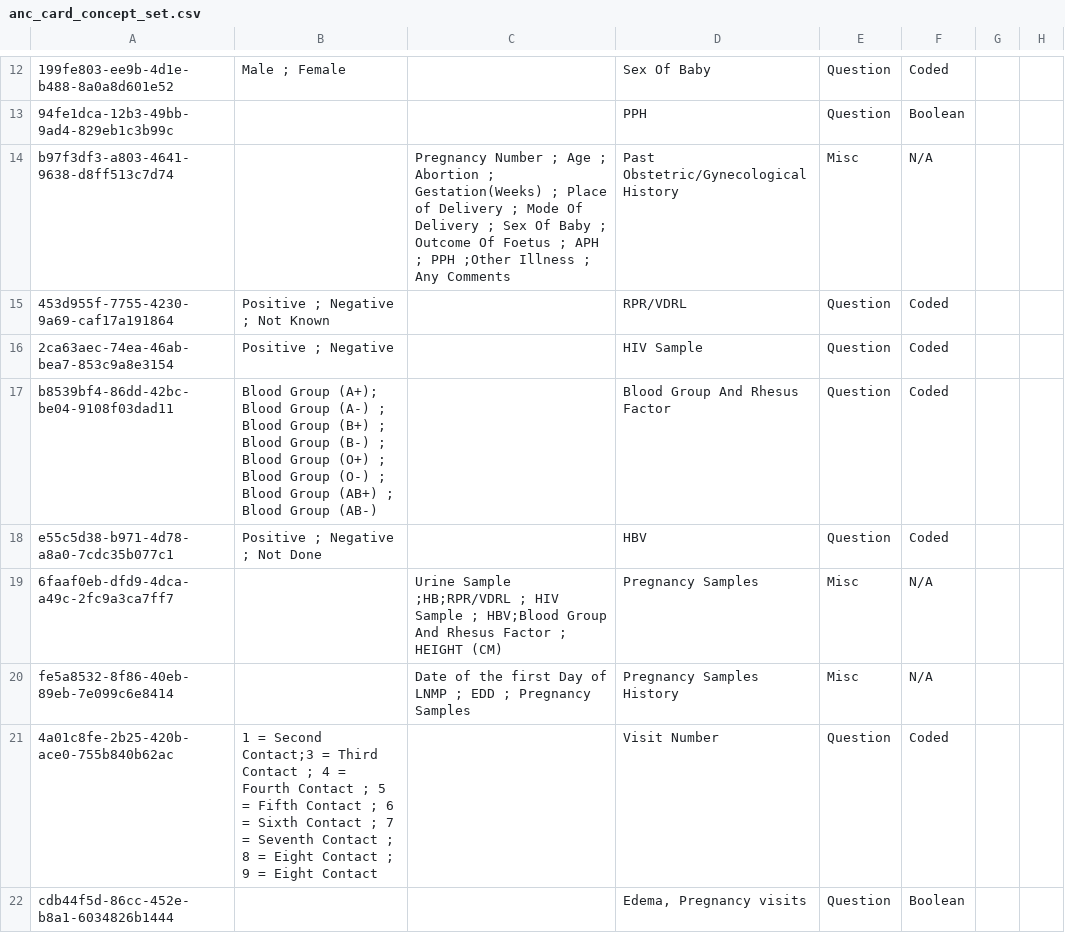
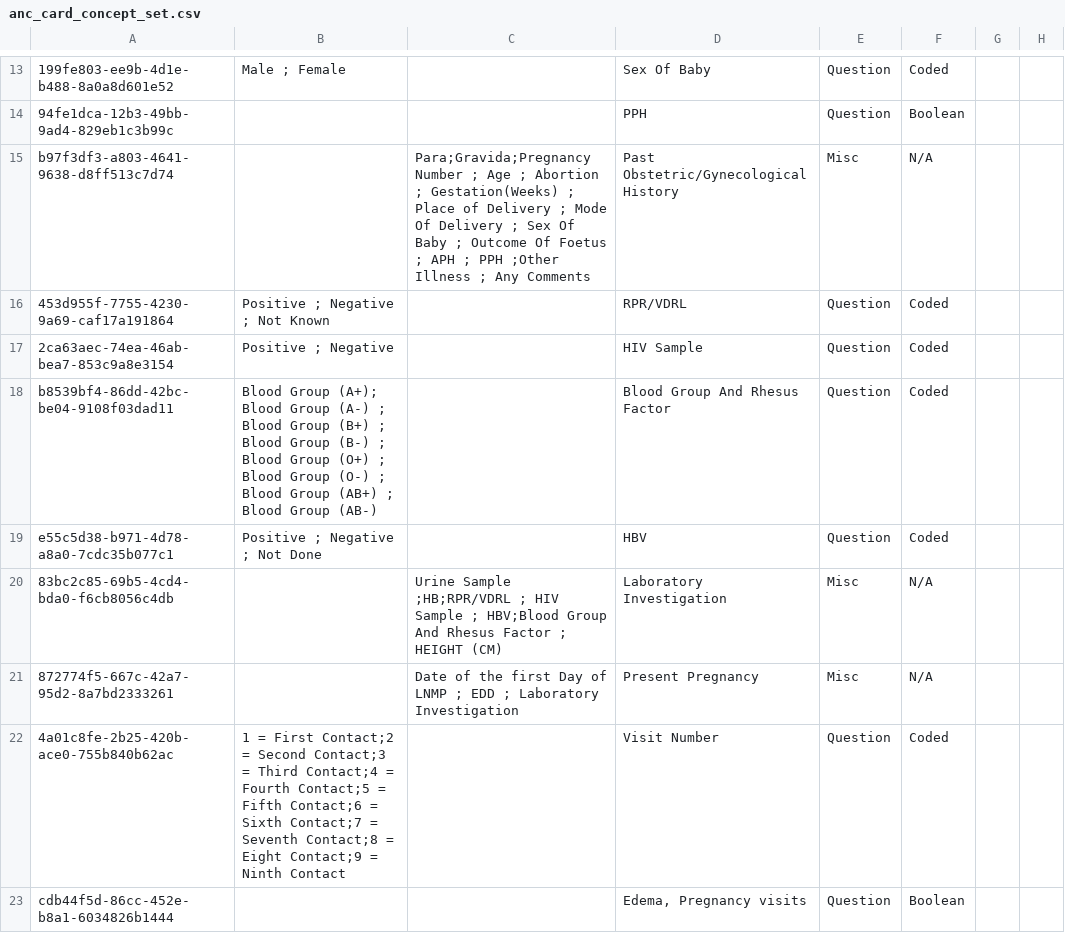
Before and after one commit to IntelliSOFT-Consulting/kspras_metadata, a CSV file: configuration/concepts/anc_card_concept_set.csv, drawn as a sheet; only a part is shown, gaps mark what is left out; addresses are those after the commit; the diff covers the shown part only; the diff names each change by its address in the sheet, - before the commit and + after, or states it on an @@ line.

```diff
--- a/configuration/concepts/anc_card_concept_set.csv
+++ b/configuration/concepts/anc_card_concept_set.csv
-C15: Pregnancy Number ;…
+C15: Para;Gravida;Pregnancy Number ;…
-A20: 6faaf0eb-dfd9-4dca-a49c-2fc9a3ca7ff7
+A20: 83bc2c85-69b5-4cd4-bda0-f6cb8056c4db
-D20: Pregnancy Samples
+D20: Laboratory Investigation
-A21: fe5a8532-8f86-40eb-89eb-7e099c6e8414
+A21: 872774f5-667c-42a7-95d2-8a7bd2333261
-C21: …EDD ; Pregnancy Samples
+C21: …EDD ; Laboratory Investigation
-D21: Pregnancy Samples History
+D21: Present Pregnancy
-B22: 1 = Second Contact;3 = Third Contact ; 4 = Fourth Contact ; 5 = Fifth Contact ; 6 = Sixth Contact ; 7 = Seventh Contact ; 8 = Eight Contact ; 9 = Eight Contact
+B22: 1 = First Contact;2 = Second Contact;3 = Third Contact;4 = Fourth Contact;5 = Fifth Contact;6 = Sixth Contact;7 = Seventh Contact;8 = Eight Contact;9 = Ninth Contact
```
Also changed, not shown: 1 added row and 14 edited cells elsewhere in this file, configuration/concepts/anc_card_concepts.csv.
